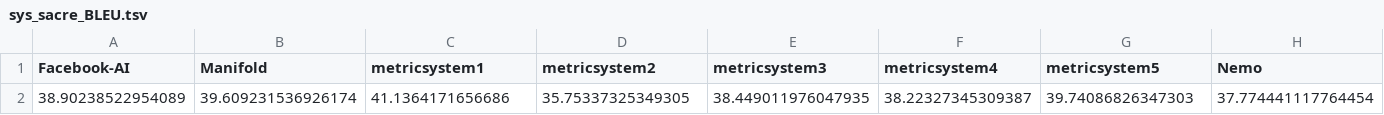
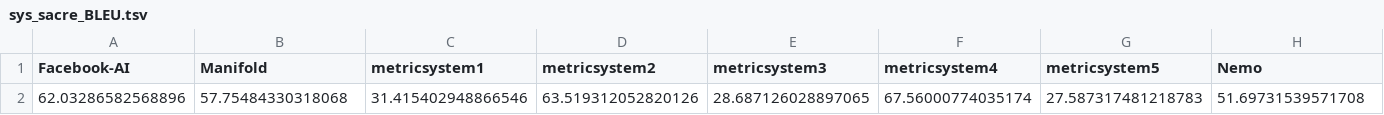
Before and after one commit to NataliaKhaidanova/MT-evaluation-metrics, a TSV file: Data/newstest2021/sys/sys_sacre_BLEU.tsv, drawn as a sheet; only a part is shown; removed rows and columns are numbered as before the commit, all else as after; rows hold the shown columns only; the diff names each change by its address in the sheet, - before the commit and + after, or states it on an @@ line.

```diff
--- a/Data/newstest2021/sys/sys_sacre_BLEU.tsv
+++ b/Data/newstest2021/sys/sys_sacre_BLEU.tsv
-row 2: 38.90238522954089 | 39.609231536926174 | 41.1364171656686 | 35.75337325349305 | 38.449011976047935 | 38.22327345309387 | 39.74086826347303 | 37.774441117764454
+row 2: 62.03286582568896 | 57.75484330318068 | 31.415402948866546 | 63.519312052820126 | 28.687126028897065 | 67.56000774035174 | 27.587317481218783 | 51.69731539571708
```
Also changed, not shown: Data/newstest2021/sys/sys_sacre_CHRF2.tsv, Data/newstest2021/sys/sys_sacre_TER.tsv.
